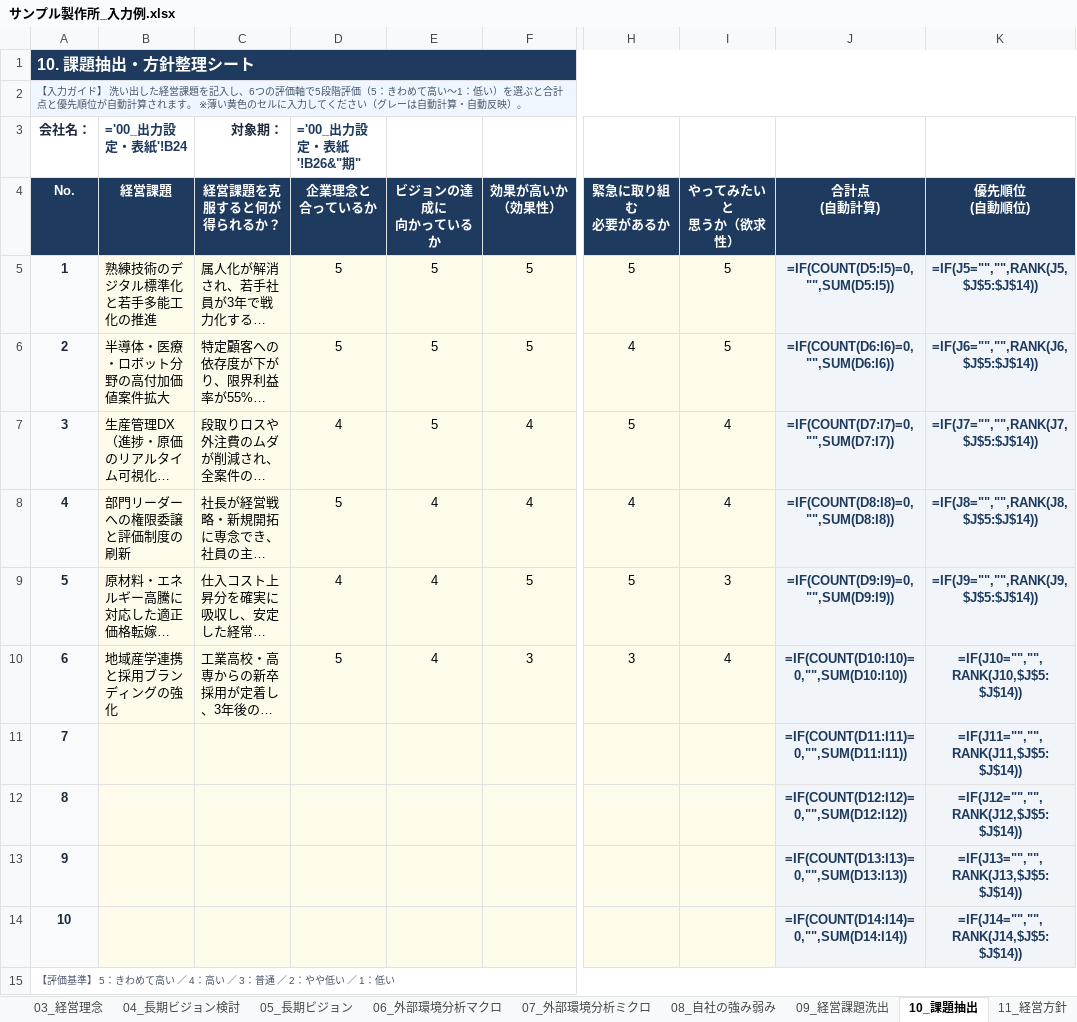
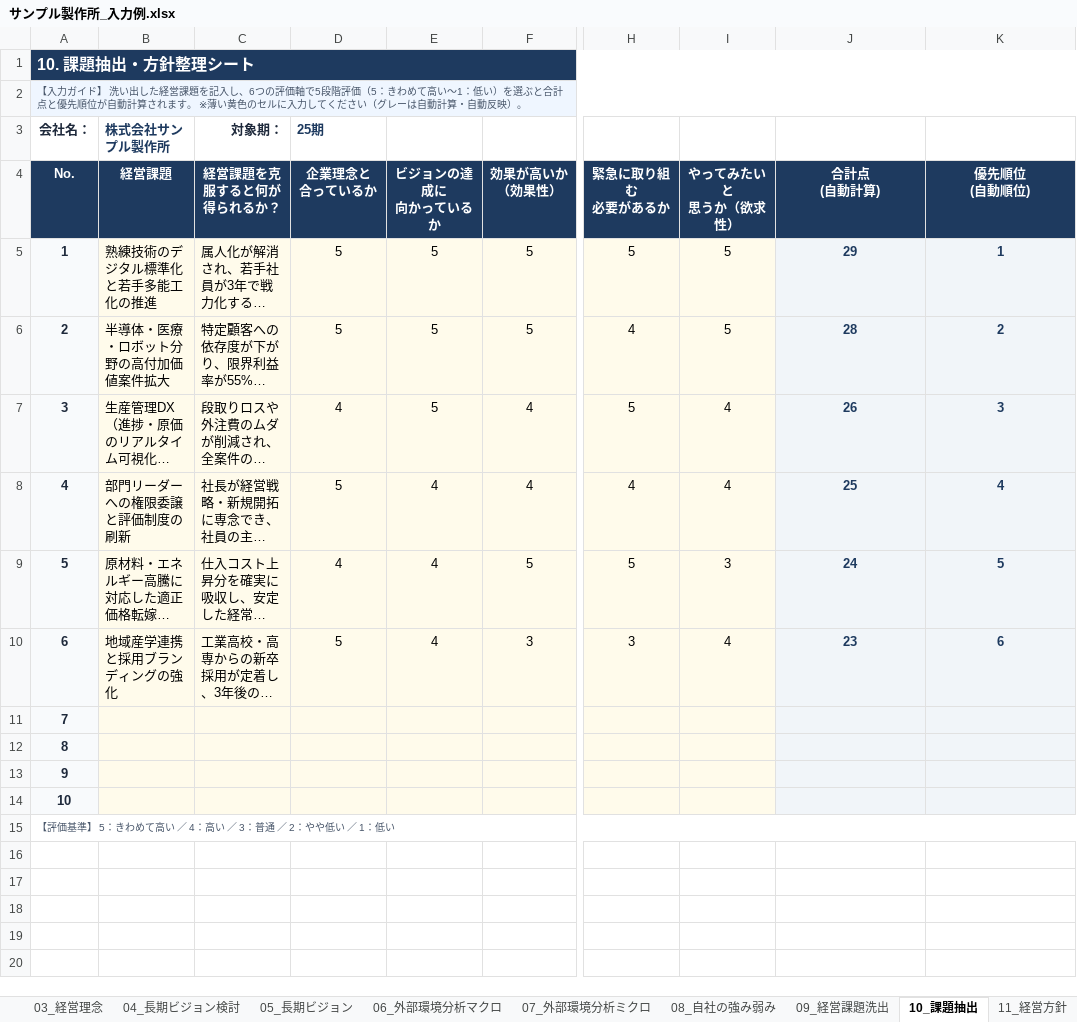
Before and after one commit to DiCE-nakataku/keiei-shishin, an Excel workbook: downloads/サンプル製作所_入力例.xlsx, sheet 10_課題抽出, drawn as a sheet; only a part is shown, gaps mark what is left out; long unchanged cells end in …; values as stored, in another font and other column widths than the file's, no borders; formulas without a stored value are shown as written; the diff names each change by its address in the sheet, - before the commit and + after, or states it on an @@ line.

```diff
--- a/downloads/サンプル製作所_入力例.xlsx (sheet 10_課題抽出)
+++ b/downloads/サンプル製作所_入力例.xlsx (sheet 10_課題抽出)
-B3 (経営課題): ='00_出力設定・表紙'!B24
+B3 (経営課題): 株式会社サンプル製作所
-D3 (企業理念と 合っているか): ='00_出力設定・表紙'!B26&"期"
+D3 (企業理念と 合っているか): 25期
-J5 (合計点 (自動計算)): =IF(COUNT(D5:I5)=0,"",SUM(D5:I5))
+J5 (合計点 (自動計算)): 29
-K5 (優先順位 (自動順位)): =IF(J5="","",RANK(J5,$J$5:$J$14))
+K5 (優先順位 (自動順位)): 1
-J6 (合計点 (自動計算)): =IF(COUNT(D6:I6)=0,"",SUM(D6:I6))
+J6 (合計点 (自動計算)): 28
-K6 (優先順位 (自動順位)): =IF(J6="","",RANK(J6,$J$5:$J$14))
+K6 (優先順位 (自動順位)): 2
-J7 (合計点 (自動計算)): =IF(COUNT(D7:I7)=0,"",SUM(D7:I7))
+J7 (合計点 (自動計算)): 26
-K7 (優先順位 (自動順位)): =IF(J7="","",RANK(J7,$J$5:$J$14))
+K7 (優先順位 (自動順位)): 3
-J8 (合計点 (自動計算)): =IF(COUNT(D8:I8)=0,"",SUM(D8:I8))
+J8 (合計点 (自動計算)): 25
-K8 (優先順位 (自動順位)): =IF(J8="","",RANK(J8,$J$5:$J$14))
+K8 (優先順位 (自動順位)): 4
-J9 (合計点 (自動計算)): =IF(COUNT(D9:I9)=0,"",SUM(D9:I9))
+J9 (合計点 (自動計算)): 24
-K9 (優先順位 (自動順位)): =IF(J9="","",RANK(J9,$J$5:$J$14))
+K9 (優先順位 (自動順位)): 5
-J10 (合計点 (自動計算)): =IF(COUNT(D10:I10)=0,"",SUM(D10:I10))
+J10 (合計点 (自動計算)): 23
-K10 (優先順位 (自動順位)): =IF(J10="","",RANK(J10,$J$5:$J$14))
+K10 (優先順位 (自動順位)): 6
-J11 (合計点 (自動計算)): =IF(COUNT(D11:I11)=0,"",SUM(D11:I11))
+J11 (合計点 (自動計算)): (empty)
-K11 (優先順位 (自動順位)): =IF(J11="","",RANK(J11,$J$5:$J$14))
+K11 (優先順位 (自動順位)): (empty)
-J12 (合計点 (自動計算)): =IF(COUNT(D12:I12)=0,"",SUM(D12:I12))
+J12 (合計点 (自動計算)): (empty)
-K12 (優先順位 (自動順位)): =IF(J12="","",RANK(J12,$J$5:$J$14))
+K12 (優先順位 (自動順位)): (empty)
-J13 (合計点 (自動計算)): =IF(COUNT(D13:I13)=0,"",SUM(D13:I13))
+J13 (合計点 (自動計算)): (empty)
-K13 (優先順位 (自動順位)): =IF(J13="","",RANK(J13,$J$5:$J$14))
+K13 (優先順位 (自動順位)): (empty)
-J14 (合計点 (自動計算)): =IF(COUNT(D14:I14)=0,"",SUM(D14:I14))
+J14 (合計点 (自動計算)): (empty)
-K14 (優先順位 (自動順位)): =IF(J14="","",RANK(J14,$J$5:$J$14))
+K14 (優先順位 (自動順位)): (empty)
```
Also changed, not shown: sheet 12_変動損益計算書, sheet 17_売上計画, sheet 13_利益計画検討表①, sheet 14_利益資金計画検討表②, sheet 16_行動計画, sheet 15_目標設定, 11 more sheets, downloads/経営指針書_ベースシート.xlsx, 6 other files.
